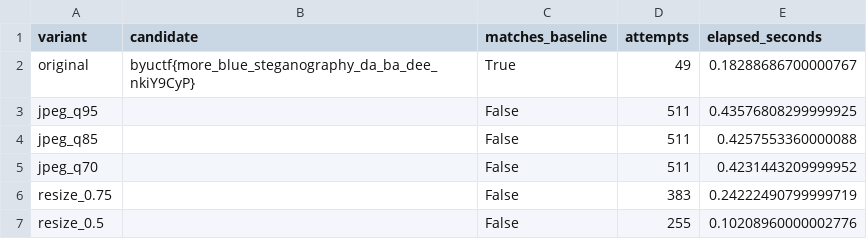
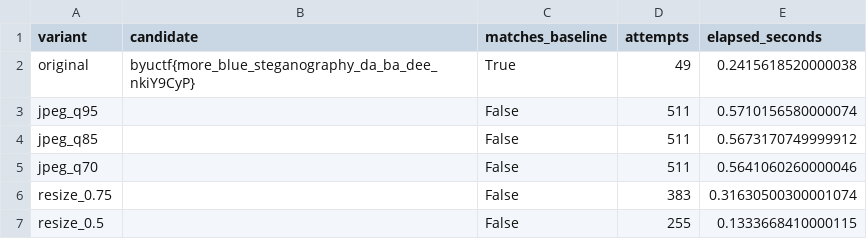
Before and after one commit to datnk0116/STEGO, a CSV file: results/blue3/robustness/blue3_robustness.csv, drawn as a sheet.

```diff
--- a/results/blue3/robustness/blue3_robustness.csv
+++ b/results/blue3/robustness/blue3_robustness.csv
@@ -1,7 +1,7 @@
 variant,candidate,matches_baseline,attempts,elapsed_seconds
-original,byuctf{more_blue_steganography_da_ba_dee_nkiY9CyP},True,49,0.18288686700000767
-jpeg_q95,,False,511,0.43576808299999925
-jpeg_q85,,False,511,0.4257553360000088
-jpeg_q70,,False,511,0.4231443209999952
-resize_0.75,,False,383,0.24222490799999719
-resize_0.5,,False,255,0.10208960000002776
+original,byuctf{more_blue_steganography_da_ba_dee_nkiY9CyP},True,49,0.2415618520000038
+jpeg_q95,,False,511,0.5710156580000074
+jpeg_q85,,False,511,0.5673170749999912
+jpeg_q70,,False,511,0.5641060260000046
+resize_0.75,,False,383,0.31630500300001074
+resize_0.5,,False,255,0.1333668410000115
```
Also changed, not shown: 8 other files.
